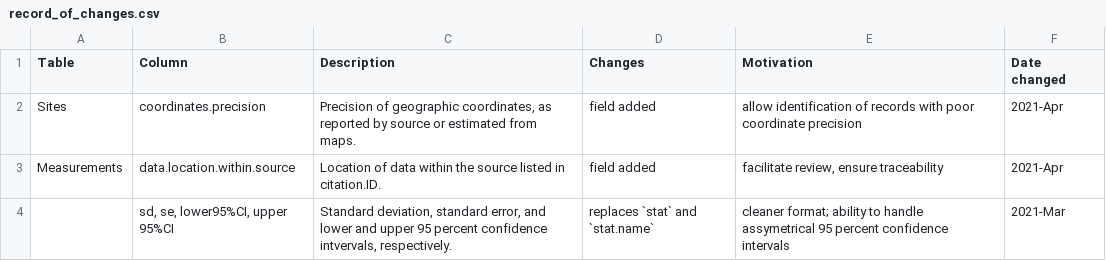
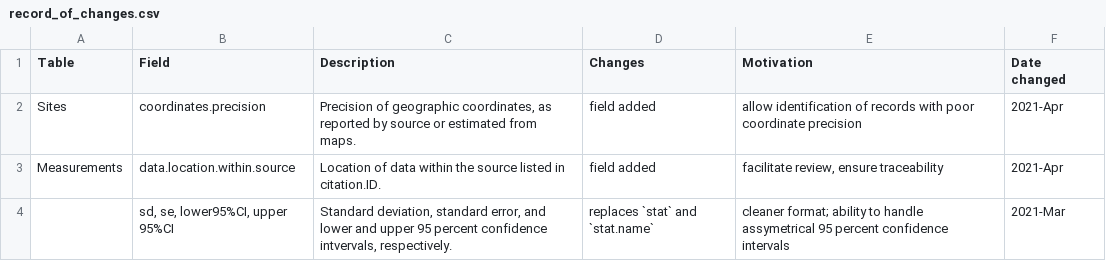
Before and after one commit to forc-db/ForC, a CSV file: database_management_records/record_of_changes.csv, drawn as a sheet; only a part is shown.

Commit message:
Update record_of_changes.csv

```diff
--- a/database_management_records/record_of_changes.csv
+++ b/database_management_records/record_of_changes.csv
@@ -1,2 +1,2 @@
-Table,Column,Description,Changes,Motivation,Date changed
+Table,Field,Description,Changes,Motivation,Date changed
 Sites,coordinates.precision,"Precision of geographic coordinates, as reported by source or estimated from maps.",field added,allow identification of records with poor coordinate precision,2021-Apr
```
